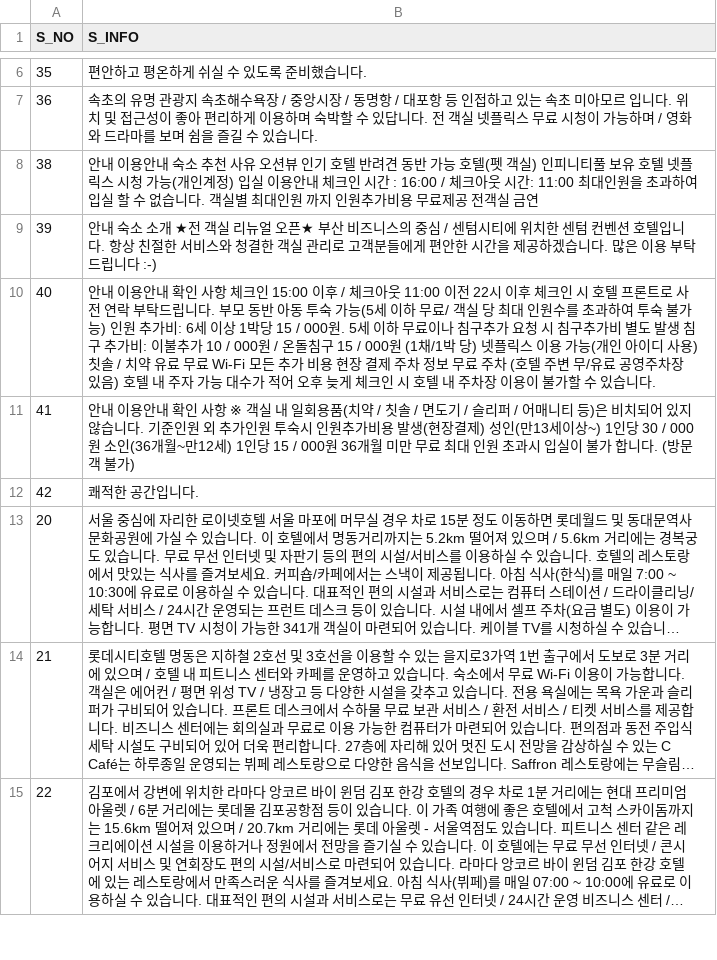
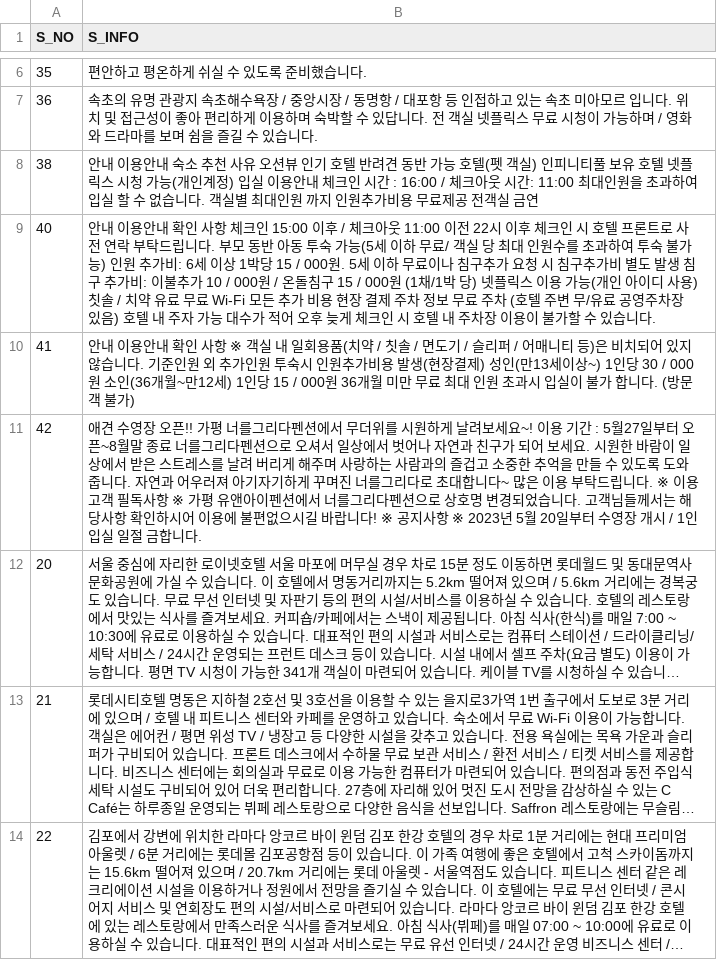
Before and after one commit to skarl8053/GootTeamProject, a CSV file: TMSTSTAY_DATA_TABLE.csv, drawn as a sheet; only a part is shown, gaps mark what is left out; long unchanged cells end in …; removed rows and columns are numbered as before the commit, all else as after; the diff names each change by its address in the sheet, - before the commit and + after, or states it on an @@ line.

```diff
--- a/TMSTSTAY_DATA_TABLE.csv
+++ b/TMSTSTAY_DATA_TABLE.csv
-row 9: 39 | 안내 숙소 소개 ★전 객실 리뉴얼 오픈★ 부산 비즈니스의 중심 / 센텀시티에 위치한 센텀 컨벤션 호텔입니다. 항상 친절한 서비스와 청결한 객실 관리로 고객분들에게 편안한 시간을 제공하겠습니다. 많은 이용 부탁드립니다 :-)
-B11 (S_INFO): 쾌적한 공간입니다.
+B11 (S_INFO): 애견 수영장 오픈!! 가평 너를그리다펜션에서 무더위를 시원하게 날려보세요~! 이용 기간 : 5월27일부터 오픈~8월말 종료 너를그리다펜션으로 오셔서 일상에서 벗어나 자연과 친구가 되어 보세요. 시원한 바람이 일상에서 받은 스트레스를 날려 버리게 해주며 사랑하는 사람과의 즐겁고 소중한 추억을 만들 수 있도록 도와줍니다. 자연과 어우러져 아기자기하게 꾸며진 너를그리다로 초대합니다~ 많은 이용 부탁드립니다. ※ 이용고객 필독사항 ※ 가평 유앤아이펜션에서 너를그리다펜션으로 상호명 변경되었습니다. 고객님들께서는 해당사항 확인하시어 이용에 불편없으시길 바랍니다! ※ 공지사항 ※ 2023년 5월 20일부터 수영장 개시 / 1인입실 일절 금합니다.
```
Also changed, not shown: 3 other files.
